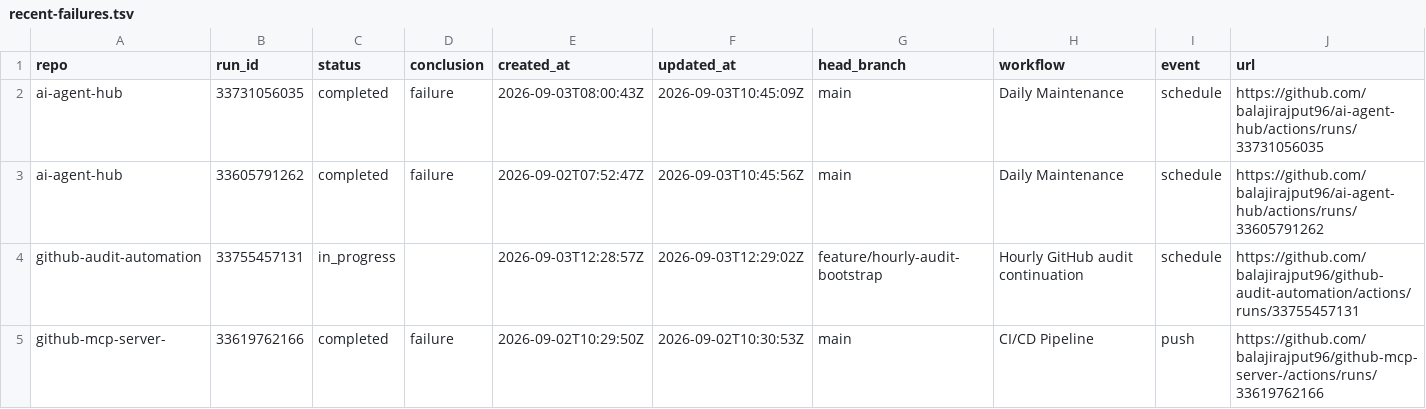
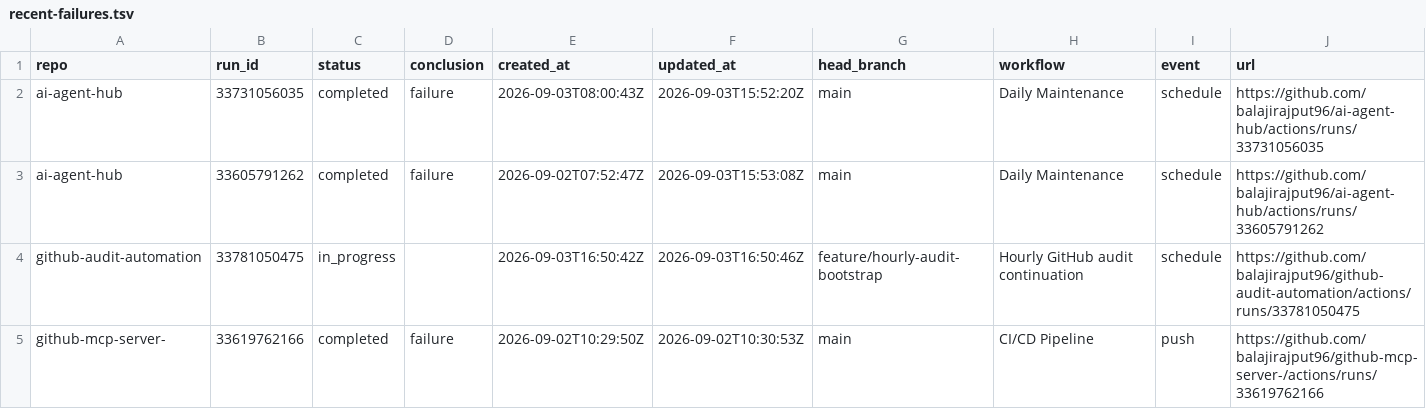
Before and after one commit to balajirajput96/github-audit-automation, a TSV file: artifacts/recent-failures.tsv, drawn as a sheet; only a part is shown; the diff covers the shown part only.

```diff
--- a/artifacts/recent-failures.tsv
+++ b/artifacts/recent-failures.tsv
@@ -1,5 +1,5 @@
 repo	run_id	status	conclusion	created_at	updated_at	head_branch	workflow	event	url
-ai-agent-hub	33731056035	completed	failure	2026-09-03T08:00:43Z	2026-09-03T10:45:09Z	main	Daily Maintenance	schedule	https://github.com/balajirajput96/ai-agent-hub/actions/runs/33731056035
-ai-agent-hub	33605791262	completed	failure	2026-09-02T07:52:47Z	2026-09-03T10:45:56Z	main	Daily Maintenance	schedule	https://github.com/balajirajput96/ai-agent-hub/actions/runs/33605791262
-github-audit-automation	33755457131	in_progress		2026-09-03T12:28:57Z	2026-09-03T12:29:02Z	feature/hourly-audit-bootstrap	Hourly GitHub audit continuation	schedule	https://github.com/balajirajput96/github-audit-automation/actions/runs/33755457131
+ai-agent-hub	33731056035	completed	failure	2026-09-03T08:00:43Z	2026-09-03T15:52:20Z	main	Daily Maintenance	schedule	https://github.com/balajirajput96/ai-agent-hub/actions/runs/33731056035
+ai-agent-hub	33605791262	completed	failure	2026-09-02T07:52:47Z	2026-09-03T15:53:08Z	main	Daily Maintenance	schedule	https://github.com/balajirajput96/ai-agent-hub/actions/runs/33605791262
+github-audit-automation	33781050475	in_progress		2026-09-03T16:50:42Z	2026-09-03T16:50:46Z	feature/hourly-audit-bootstrap	Hourly GitHub audit continuation	schedule	https://github.com/balajirajput96/github-audit-automation/actions/runs/33781050475
 github-mcp-server-	33619762166	completed	failure	2026-09-02T10:29:50Z	2026-09-02T10:30:53Z	main	CI/CD Pipeline	push	https://github.com/balajirajput96/github-mcp-server-/actions/runs/33619762166
```
Also changed, not shown: 1 added row elsewhere in this file, artifacts/repos.tsv, 4 other files.
